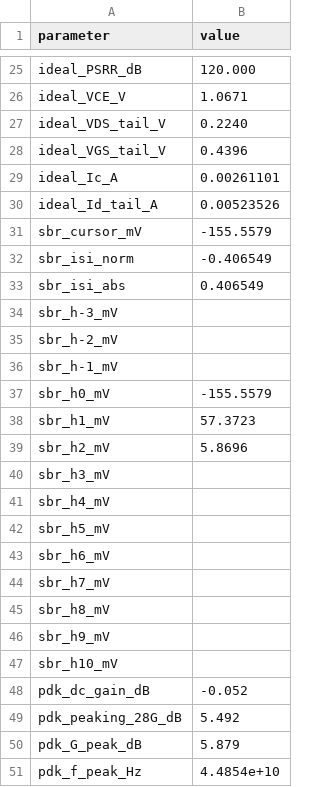
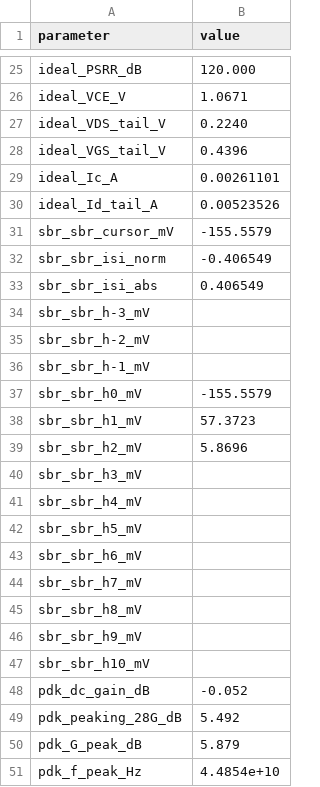
Before and after one commit to oscarmattia/ihp-experiments, a CSV file: circuits/ctle56n/out/summary.csv, drawn as a sheet; only a part is shown, gaps mark what is left out; the diff covers the shown part only.

```diff
--- a/circuits/ctle56n/out/summary.csv
+++ b/circuits/ctle56n/out/summary.csv
@@ -30,19 +30,19 @@ ideal_Ic_A,0.00261101
 ideal_Id_tail_A,0.00523526
-sbr_cursor_mV,-155.5579
-sbr_isi_norm,-0.406549
-sbr_isi_abs,0.406549
-sbr_h-3_mV,
-sbr_h-2_mV,
-sbr_h-1_mV,
-sbr_h0_mV,-155.5579
-sbr_h1_mV,57.3723
-sbr_h2_mV,5.8696
-sbr_h3_mV,
-sbr_h4_mV,
-sbr_h5_mV,
-sbr_h6_mV,
-sbr_h7_mV,
-sbr_h8_mV,
-sbr_h9_mV,
-sbr_h10_mV,
+sbr_sbr_cursor_mV,-155.5579
+sbr_sbr_isi_norm,-0.406549
+sbr_sbr_isi_abs,0.406549
+sbr_sbr_h-3_mV,
+sbr_sbr_h-2_mV,
+sbr_sbr_h-1_mV,
+sbr_sbr_h0_mV,-155.5579
+sbr_sbr_h1_mV,57.3723
+sbr_sbr_h2_mV,5.8696
+sbr_sbr_h3_mV,
+sbr_sbr_h4_mV,
+sbr_sbr_h5_mV,
+sbr_sbr_h6_mV,
+sbr_sbr_h7_mV,
+sbr_sbr_h8_mV,
+sbr_sbr_h9_mV,
+sbr_sbr_h10_mV,
 pdk_dc_gain_dB,-0.052
```
Also changed, not shown: 17 added rows elsewhere in this file, 17 other files.
